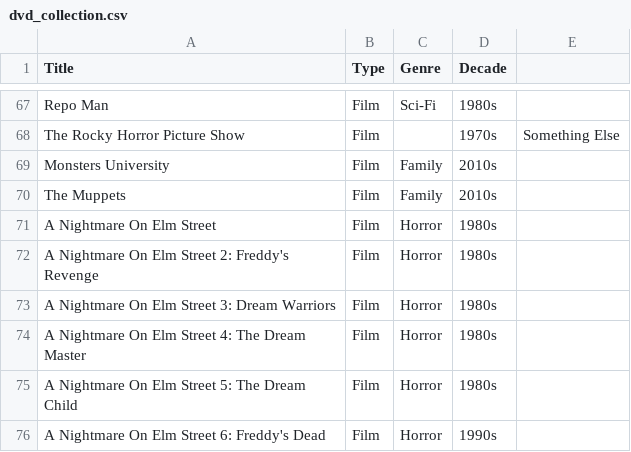
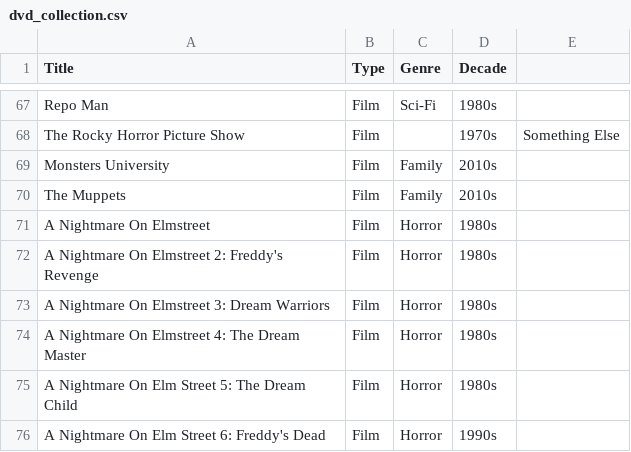
Before and after one commit to JenB-DS/filmapp, a CSV file: dvd_collection.csv, drawn as a sheet; only a part is shown, gaps mark what is left out.

Commit message:
Revert "typo in list"
This reverts commit ba02aa0d902c98e10e59c20a12b148647c0155db.

```diff
--- a/dvd_collection.csv
+++ b/dvd_collection.csv
@@ -70,6 +70,6 @@ Monsters University,Film,Family,2010s,
 The Muppets,Film,Family,2010s,
-A Nightmare On Elm Street,Film,Horror,1980s,
-A Nightmare On Elm Street 2: Freddy's Revenge,Film,Horror,1980s,
-A Nightmare On Elm Street 3: Dream Warriors,Film,Horror,1980s,
-A Nightmare On Elm Street 4: The Dream Master,Film,Horror,1980s,
+A Nightmare On Elmstreet,Film,Horror,1980s,
+A Nightmare On Elmstreet 2: Freddy's Revenge,Film,Horror,1980s,
+A Nightmare On Elmstreet 3: Dream Warriors,Film,Horror,1980s,
+A Nightmare On Elmstreet 4: The Dream Master,Film,Horror,1980s,
 A Nightmare On Elm Street 5: The Dream Child,Film,Horror,1980s,
```
